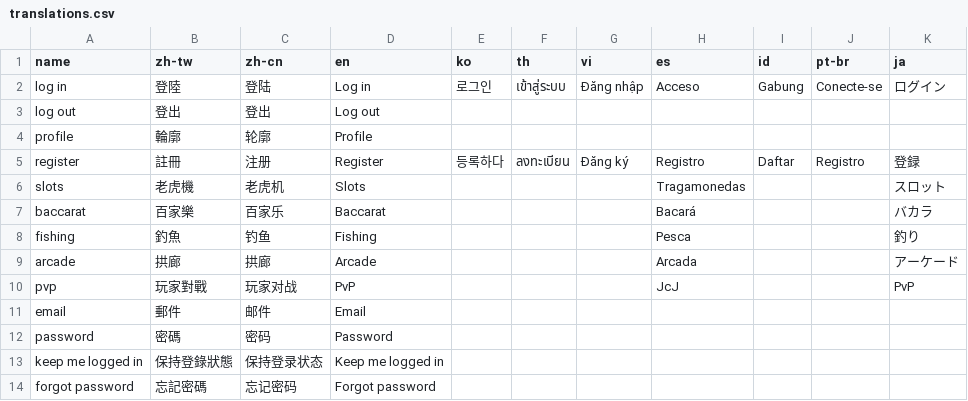
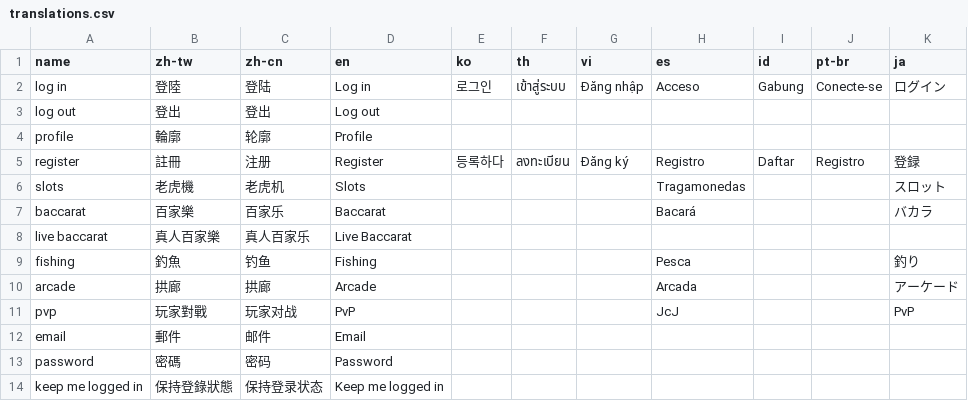
Before and after one commit to yaozakai/gambits, a CSV file: static/csv/translations.csv, drawn as a sheet; only a part is shown; the shorter side is filled out with more unchanged rows; the diff names each change by its address in the sheet, - before the commit and + after, or states it on an @@ line.

```diff
--- a/static/csv/translations.csv
+++ b/static/csv/translations.csv
+row 8: live baccarat | 真人百家樂 | 真人百家乐 | Live Baccarat
```
Also changed, not shown: static/csv/game_list.csv, 12 other files.
